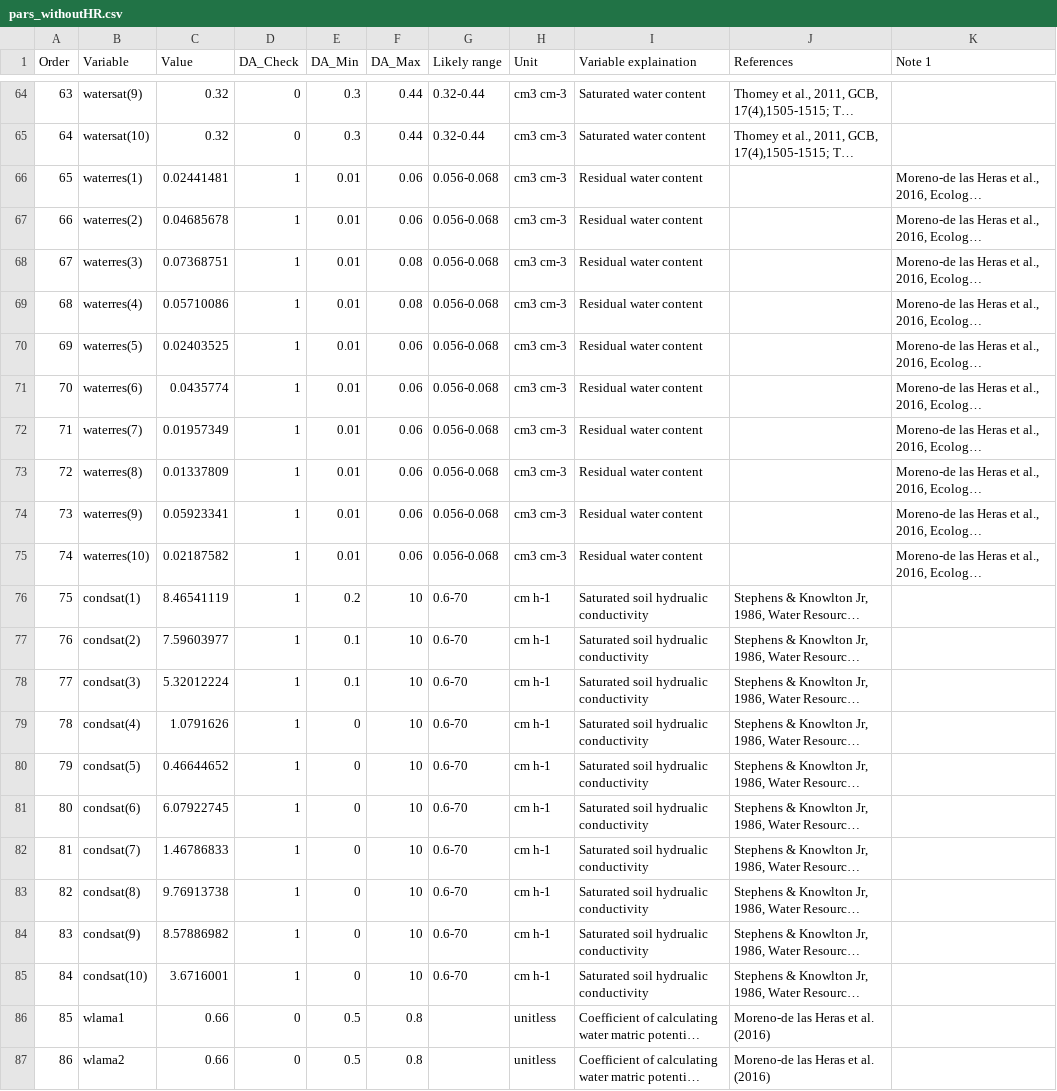
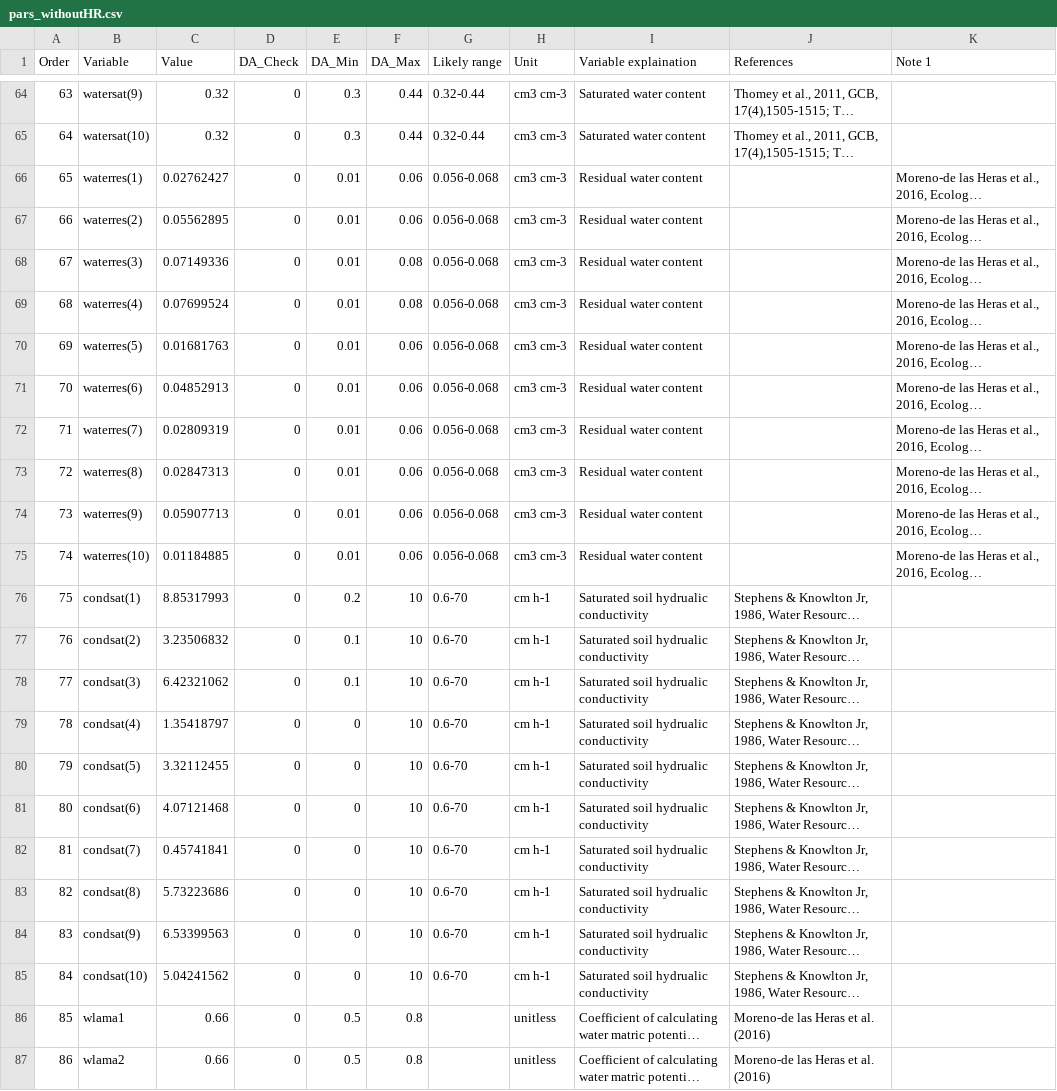
Before and after one commit to aneeshchandel/TECO_HR, a CSV file: 0_Data/input/parameters/pars_withoutHR.csv, drawn as a sheet; only a part is shown, gaps mark what is left out; long unchanged cells end in …; the diff covers the shown part only; the diff names each change by its address in the sheet, - before the commit and + after, or states it on an @@ line.

```diff
--- a/0_Data/input/parameters/pars_withoutHR.csv
+++ b/0_Data/input/parameters/pars_withoutHR.csv
-C66 (Value): 0.02441481
+C66 (Value): 0.02762427
-D66:D85 (DA_Check): 1
+D66:D85 (DA_Check): 0
-C67 (Value): 0.04685678
+C67 (Value): 0.05562895
-C68 (Value): 0.07368751
+C68 (Value): 0.07149336
-C69 (Value): 0.05710086
+C69 (Value): 0.07699524
-C70 (Value): 0.02403525
+C70 (Value): 0.01681763
-C71 (Value): 0.0435774
+C71 (Value): 0.04852913
-C72 (Value): 0.01957349
+C72 (Value): 0.02809319
-C73 (Value): 0.01337809
+C73 (Value): 0.02847313
-C74 (Value): 0.05923341
+C74 (Value): 0.05907713
-C75 (Value): 0.02187582
+C75 (Value): 0.01184885
-C76 (Value): 8.46541119
+C76 (Value): 8.85317993
-C77 (Value): 7.59603977
+C77 (Value): 3.23506832
-C78 (Value): 5.32012224
+C78 (Value): 6.42321062
-C79 (Value): 1.0791626
+C79 (Value): 1.35418797
-C80 (Value): 0.46644652
+C80 (Value): 3.32112455
-C81 (Value): 6.07922745
+C81 (Value): 4.07121468
-C82 (Value): 1.46786833
+C82 (Value): 0.45741841
-C83 (Value): 9.76913738
+C83 (Value): 5.73223686
-C84 (Value): 8.57886982
+C84 (Value): 6.53399563
-C85 (Value): 3.6716001
+C85 (Value): 5.04241562
```
Also changed, not shown: 1 added row and 107 edited cells elsewhere in this file, 1 other file.
